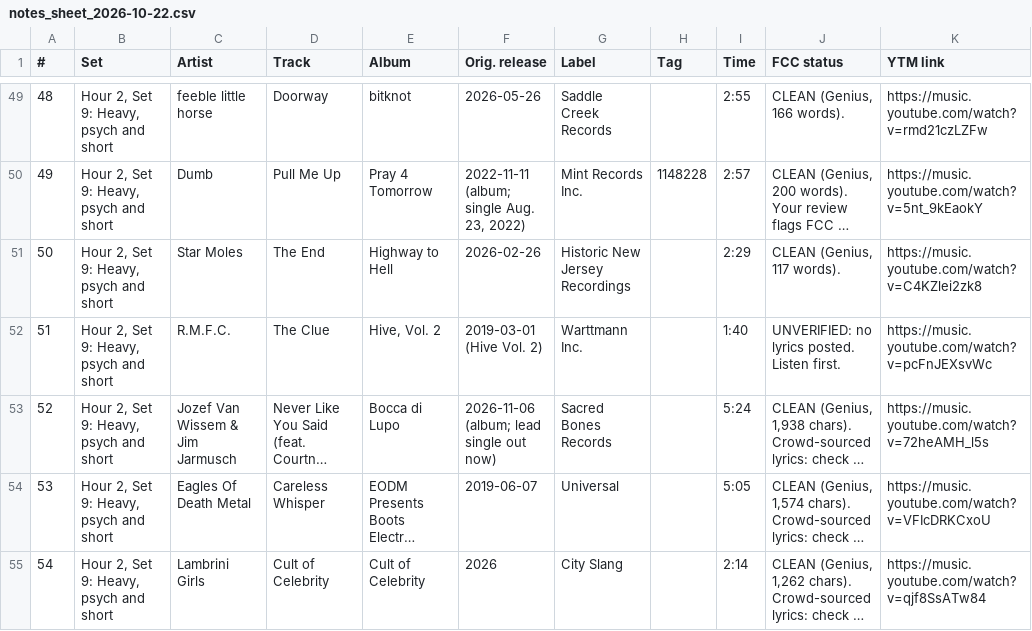
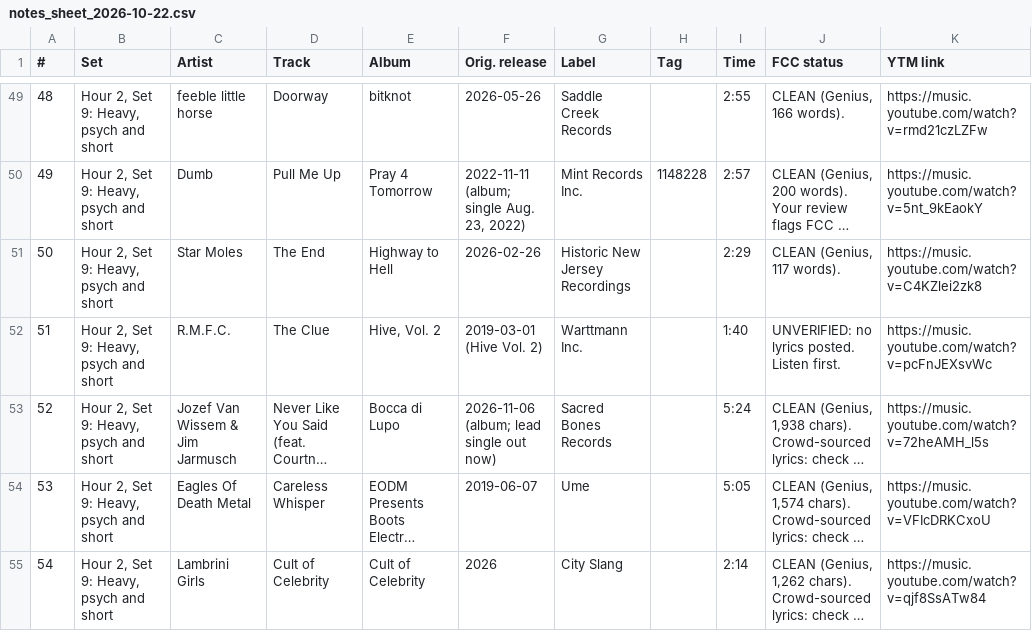
Before and after one commit to mapninja/KZSU-Library-Show, a CSV file: outputs/recon/2026-10-22/notes_sheet_2026-10-22.csv, drawn as a sheet; only a part is shown, gaps mark what is left out; long unchanged cells end in …; the diff covers the shown part only; the diff names each change by its address in the sheet, - before the commit and + after, or states it on an @@ line.

Commit message:
Thursday show sync 2026-10-22: Working playlist rewritten (55 tracks, reversed), show files re-rendered, Drive CSV and notes patched, leftover sweep outputs

```diff
--- a/outputs/recon/2026-10-22/notes_sheet_2026-10-22.csv
+++ b/outputs/recon/2026-10-22/notes_sheet_2026-10-22.csv
-G54 (Label): Universal
+G54 (Label): Ume
```
Also changed, not shown: 4 edited cells elsewhere in this file, outputs/recon/2026-10-22/library_show_playlist_2026-10-22.csv, 23 other files.
